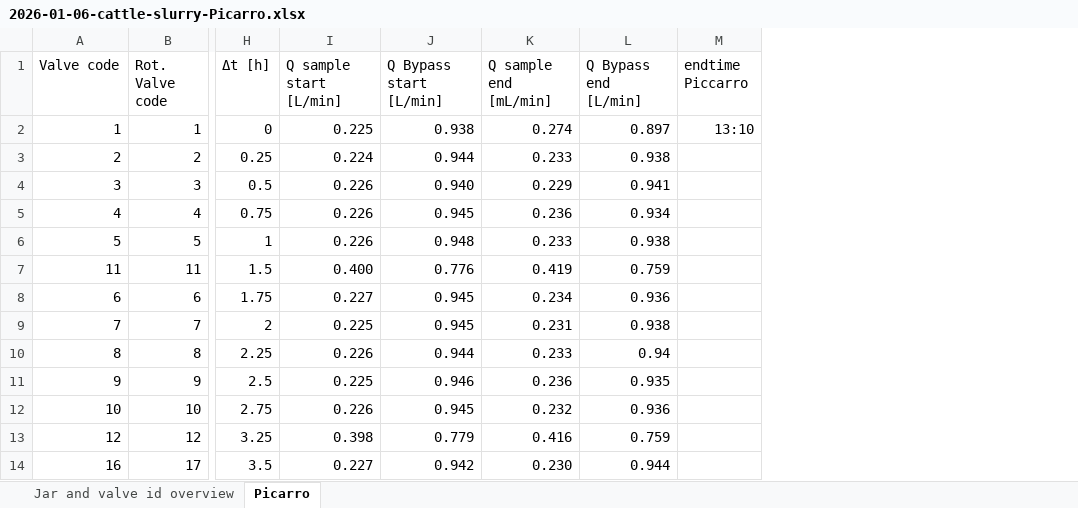
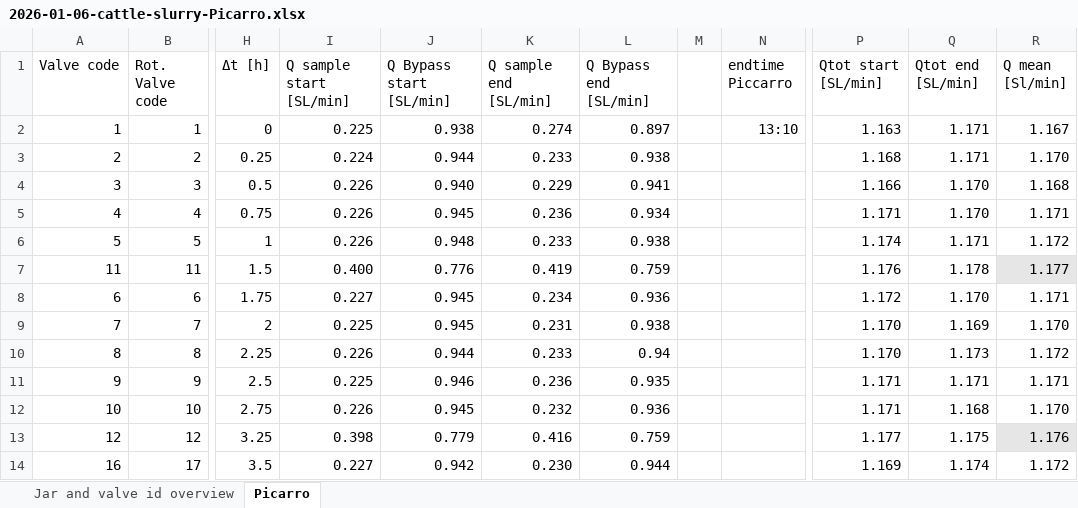
Before and after one commit to AU-BCE-EE/Larsen-2025-Masterthesis-DFCs, an Excel workbook: Lab-trails/2026-01-06-cattle-slurry/2026-01-06-cattle-slurry-Picarro.xlsx, sheet Picarro, drawn as a sheet; only a part is shown, gaps mark what is left out; values as stored, in another font and other column widths than the file's, no borders; the diff names each change by its address in the sheet, - before the commit and + after, or states it on an @@ line.

```diff
--- a/Lab-trails/2026-01-06-cattle-slurry/2026-01-06-cattle-slurry-Picarro.xlsx (sheet Picarro)
+++ b/Lab-trails/2026-01-06-cattle-slurry/2026-01-06-cattle-slurry-Picarro.xlsx (sheet Picarro)
+column M, empty
+column P (Qtot start [SL/min]), rows 2-14: 1.163 | 1.168 | 1.166 | 1.171 | 1.174 | 1.176 | 1.172 | 1.170 | 1.170 | 1.171 | 1.171 | 1.177 | 1.169
+column Q (Qtot end [SL/min]), rows 2-14: 1.171 | 1.171 | 1.170 | 1.170 | 1.171 | 1.178 | 1.170 | 1.169 | 1.173 | 1.171 | 1.168 | 1.175 | 1.174
+column R (Q mean [Sl/min]), rows 2-14: 1.167 | 1.170 | 1.168 | 1.171 | 1.172 | 1.177 | 1.171 | 1.170 | 1.172 | 1.171 | 1.170 | 1.176 | 1.172
-I1: Q sample start [L/min]
+I1: Q sample start [SL/min]
-J1: Q Bypass start [L/min]
+J1: Q Bypass start [SL/min]
-K1: Q sample end [mL/min]
+K1: Q sample end [SL/min]
-L1: Q Bypass end [L/min]
+L1: Q Bypass end [SL/min]
```
Also changed, not shown: Field-trails/2025-11-05-Pig-Slurry/DFC overview pig.xlsx, Lab-trails/2026-01-06-cattle-slurry/2026-01-06-cattle-slurry-data.xlsx, 12 other files.
